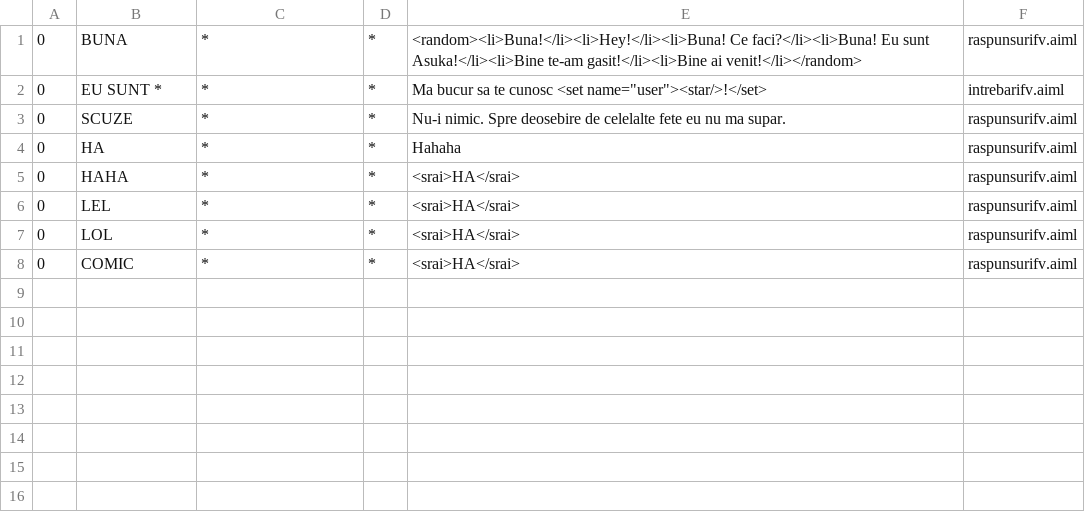
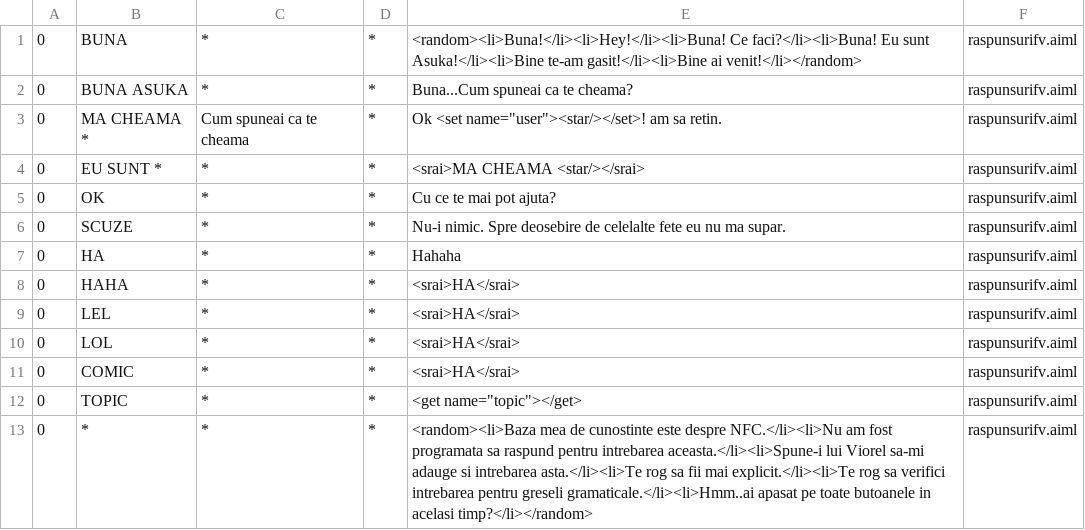
Before and after one commit to ViorelAlbastrelu/eticket, a CSV file: app/src/main/assets/asuka/aimlif/raspunsurifv.aiml.csv, drawn as a sheet.

```diff
--- a/app/src/main/assets/asuka/aimlif/raspunsurifv.aiml.csv
+++ b/app/src/main/assets/asuka/aimlif/raspunsurifv.aiml.csv
@@ -1,3 +1,6 @@
 0,BUNA,*,*,<random><li>Buna!</li><li>Hey!</li><li>Buna! Ce faci?</li><li>Buna! Eu sunt Asuka!</li><li>Bine te-am gasit!</li><li>Bine ai venit!</li></random>,raspunsurifv.aiml
-0,EU SUNT *,*,*,Ma bucur sa te cunosc <set name="user"><star/>!</set>,intrebarifv.aiml
+0,BUNA ASUKA,*,*,Buna...Cum spuneai ca te cheama?,raspunsurifv.aiml
+0,MA CHEAMA *,Cum spuneai ca te cheama,*,Ok <set name="user"><star/></set>! am sa retin.,raspunsurifv.aiml
+0,EU SUNT *,*,*,<srai>MA CHEAMA <star/></srai>,raspunsurifv.aiml
+0,OK,*,*,Cu ce te mai pot ajuta?,raspunsurifv.aiml
 0,SCUZE,*,*,Nu-i nimic. Spre deosebire de celelalte fete eu nu ma supar.,raspunsurifv.aiml
@@ -8 +11,3 @@
 0,COMIC,*,*,<srai>HA</srai>,raspunsurifv.aiml
+0,TOPIC,*,*,<get name="topic"></get>,raspunsurifv.aiml
+0,*,*,*,<random><li>Baza mea de cunostinte este despre NFC.</li><li>Nu am fost programata sa raspund pentru intrebarea aceasta.</li><li>Spune-i lui Viorel sa-mi adauge si intrebarea asta.</li><li>Te rog sa fii mai explicit.</li><li>Te rog sa verifici intrebarea pentru greseli gramaticale.</li><li>Hmm..ai apasat pe toate butoanele in acelasi timp?</li></random>,raspunsurifv.aiml
```
Also changed, not shown: app/src/main/assets/asuka/aimlif/intrebarifv.aiml.csv, 16 other files.
